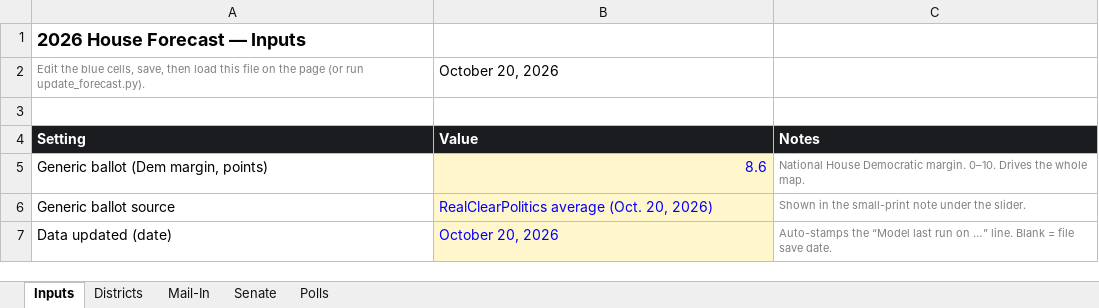
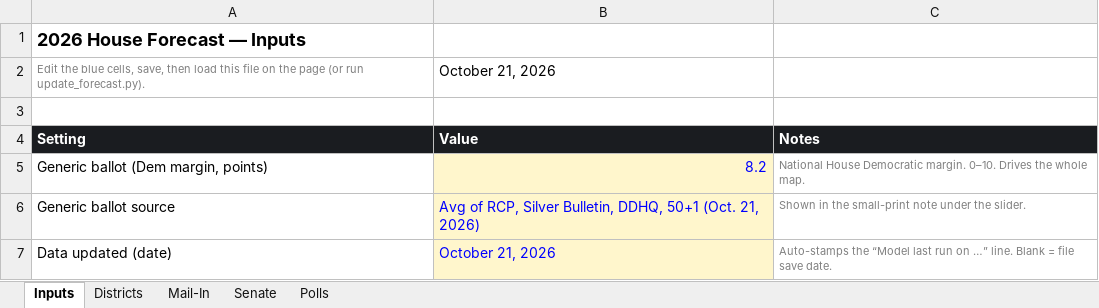
Before and after one commit to markgsheppard/2026-House-Projections, an Excel workbook: house-polling.xlsx, sheet Inputs, drawn as a sheet; values as stored, in another font and other column widths than the file's, no borders; the diff names each change by its address in the sheet, - before the commit and + after, or states it on an @@ line.

```diff
--- a/house-polling.xlsx (sheet Inputs)
+++ b/house-polling.xlsx (sheet Inputs)
-B2: October 20, 2026
+B2: October 21, 2026
-B5: 8.6
+B5: 8.2
-B6: RealClearPolitics average (Oct. 20, 2026)
+B6: Avg of RCP, Silver Bulletin, DDHQ, 50+1 (Oct. 21, 2026)
-B7: October 20, 2026
+B7: October 21, 2026
```
Also changed, not shown: sheet Senate, sheet Polls, 3 other files.
